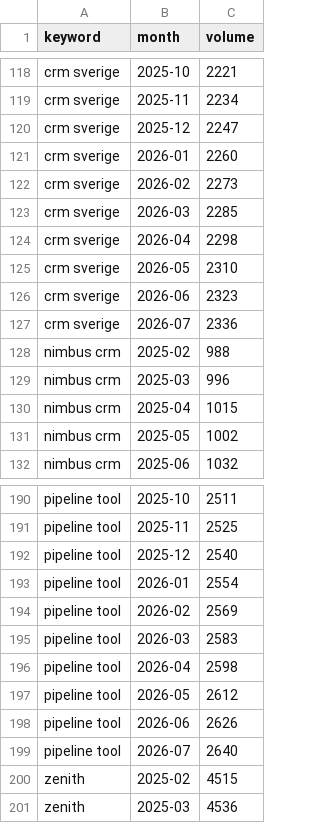
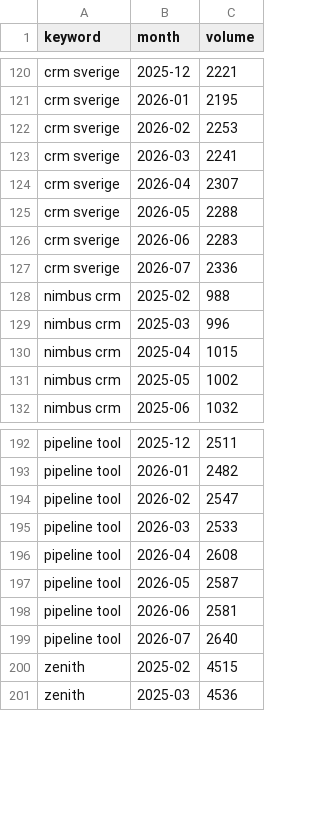
Before and after one commit to olson-adam/share-of-search, a CSV file: examples/demo-workspace/volumes.csv, drawn as a sheet; only a part is shown, gaps mark what is left out; removed rows and columns are numbered as before the commit, all else as after; the diff covers the shown part only; the diff names each change by its address in the sheet, - before the commit and + after, or states it on an @@ line.

Commit message:
fix: generic demand gets its own trend in the demo; flat sparklines render mid-card
The demo generated generic volume perfectly proportional to branded, so
generic share of total was a constant 38.3 — and a constant series collapsed
to a line at the sparkline floor. Generic demand now grows slightly faster
than branded with monthly wobble, and a genuinely flat series renders as a
deliberate mid-card line instead.

```diff
--- a/examples/demo-workspace/volumes.csv
+++ b/examples/demo-workspace/volumes.csv
-B120 (month): 2025-10
+B120 (month): 2025-12
-row 119: crm sverige | 2025-11 | 2234
-row 120: crm sverige | 2025-12 | 2247
-C121 (volume): 2260
+C121 (volume): 2195
-C122 (volume): 2273
+C122 (volume): 2253
-C123 (volume): 2285
+C123 (volume): 2241
-C124 (volume): 2298
+C124 (volume): 2307
-C125 (volume): 2310
+C125 (volume): 2288
-C126 (volume): 2323
+C126 (volume): 2283
-B192 (month): 2025-10
+B192 (month): 2025-12
-row 191: pipeline tool | 2025-11 | 2525
-row 192: pipeline tool | 2025-12 | 2540
-C193 (volume): 2554
+C193 (volume): 2482
-C194 (volume): 2569
+C194 (volume): 2547
-C195 (volume): 2583
+C195 (volume): 2533
-C196 (volume): 2598
+C196 (volume): 2608
-C197 (volume): 2612
+C197 (volume): 2587
-C198 (volume): 2626
+C198 (volume): 2581
```
Also changed, not shown: 4 added rows and 50 edited cells elsewhere in this file, 8 other files.
